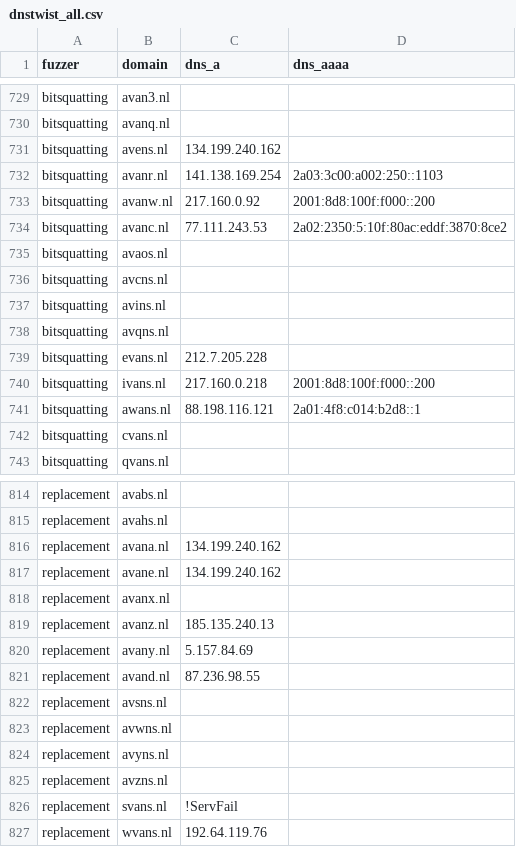
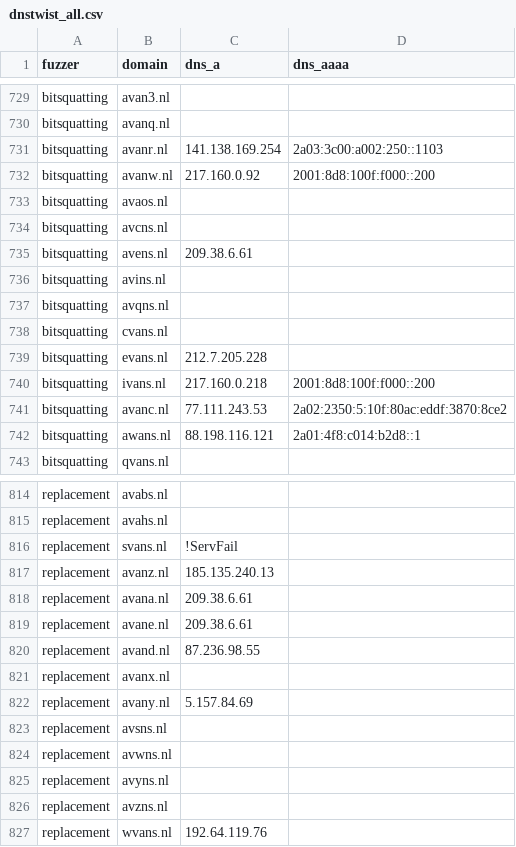
Before and after one commit to kqlen/Lists, a CSV file: DNSTWIST/data/dnstwist_all.csv, drawn as a sheet; only a part is shown, gaps mark what is left out; the diff covers the shown part only.

```diff
--- a/DNSTWIST/data/dnstwist_all.csv
+++ b/DNSTWIST/data/dnstwist_all.csv
@@ -730,14 +730,14 @@ bitsquatting,avan3.nl,,
 bitsquatting,avanq.nl,,
-bitsquatting,avens.nl,134.199.240.162,
 bitsquatting,avanr.nl,141.138.169.254,2a03:3c00:a002:250::1103
 bitsquatting,avanw.nl,217.160.0.92,2001:8d8:100f:f000::200
-bitsquatting,avanc.nl,77.111.243.53,2a02:2350:5:10f:80ac:eddf:3870:8ce2
 bitsquatting,avaos.nl,,
 bitsquatting,avcns.nl,,
+bitsquatting,avens.nl,209.38.6.61,
 bitsquatting,avins.nl,,
 bitsquatting,avqns.nl,,
+bitsquatting,cvans.nl,,
 bitsquatting,evans.nl,212.7.205.228,
 bitsquatting,ivans.nl,217.160.0.218,2001:8d8:100f:f000::200
+bitsquatting,avanc.nl,77.111.243.53,2a02:2350:5:10f:80ac:eddf:3870:8ce2
 bitsquatting,awans.nl,88.198.116.121,2a01:4f8:c014:b2d8::1
-bitsquatting,cvans.nl,,
 bitsquatting,qvans.nl,,
@@ -815,8 +815,9 @@ replacement,avabs.nl,,
 replacement,avahs.nl,,
-replacement,avana.nl,134.199.240.162,
-replacement,avane.nl,134.199.240.162,
-replacement,avanx.nl,,
+replacement,svans.nl,!ServFail,
 replacement,avanz.nl,185.135.240.13,
-replacement,avany.nl,5.157.84.69,
+replacement,avana.nl,209.38.6.61,
+replacement,avane.nl,209.38.6.61,
 replacement,avand.nl,87.236.98.55,
+replacement,avanx.nl,,
+replacement,avany.nl,5.157.84.69,
 replacement,avsns.nl,,
@@ -825,3 +826,2 @@ replacement,avyns.nl,,
 replacement,avzns.nl,,
-replacement,svans.nl,!ServFail,
 replacement,wvans.nl,192.64.119.76,
```
Also changed, not shown: 3 added rows, 3 removed rows and 10 edited cells elsewhere in this file.
